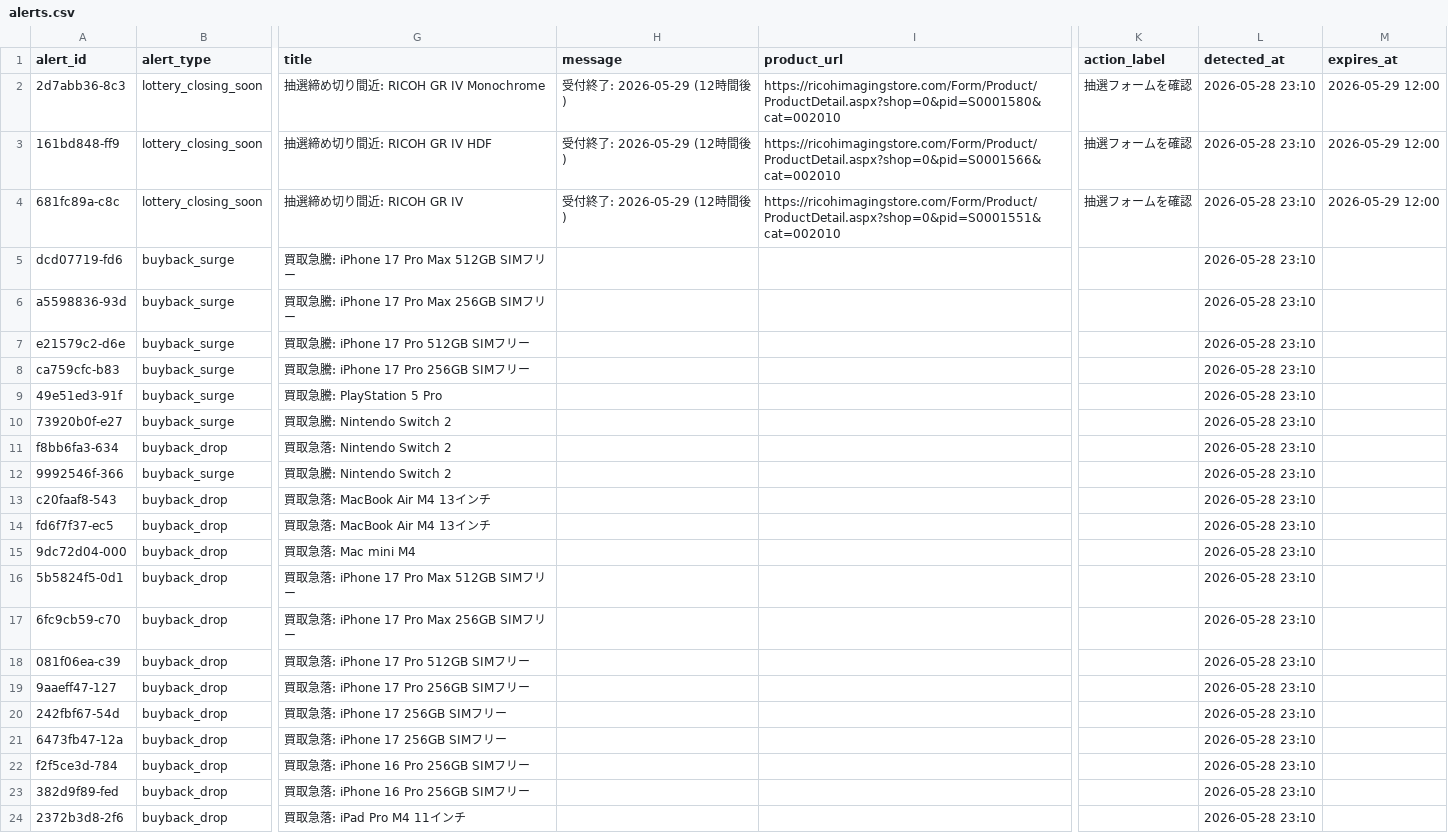
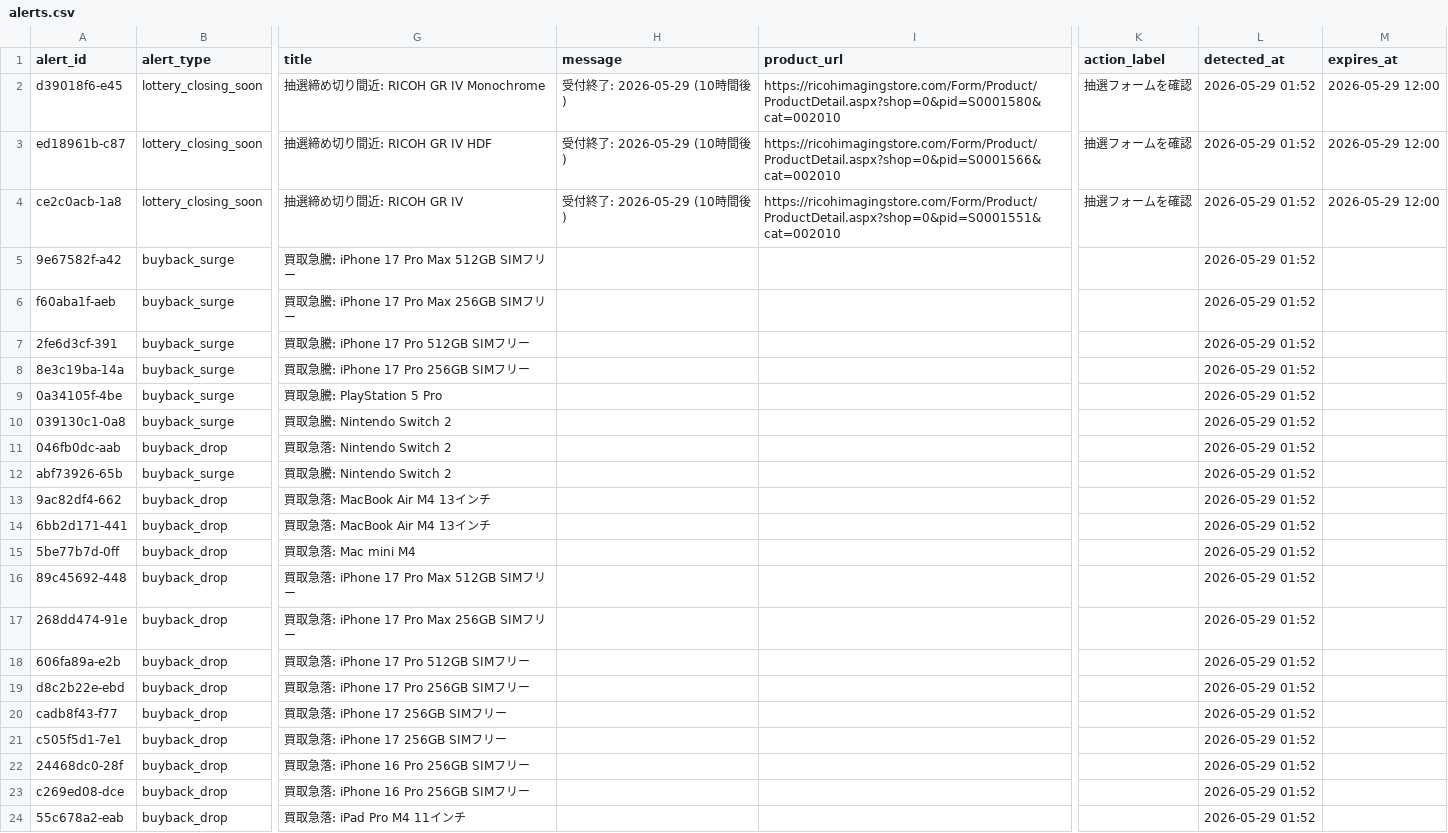
Before and after one commit to estkey0001/premium-monitor, a CSV file: data/alerts.csv, drawn as a sheet; only a part is shown, gaps mark what is left out; the diff names each change by its address in the sheet, - before the commit and + after, or states it on an @@ line.

```diff
--- a/data/alerts.csv
+++ b/data/alerts.csv
-A2 (alert_id): 2d7abb36-8c3
+A2 (alert_id): d39018f6-e45
-H2:H4 (message): 受付終了: 2026-05-29 (12時間後)
+H2:H4 (message): 受付終了: 2026-05-29 (10時間後)
-L2:L24 (detected_at): 2026-05-28 23:10
+L2:L24 (detected_at): 2026-05-29 01:52
-A3 (alert_id): 161bd848-ff9
+A3 (alert_id): ed18961b-c87
-A4 (alert_id): 681fc89a-c8c
+A4 (alert_id): ce2c0acb-1a8
-A5 (alert_id): dcd07719-fd6
+A5 (alert_id): 9e67582f-a42
-A6 (alert_id): a5598836-93d
+A6 (alert_id): f60aba1f-aeb
-A7 (alert_id): e21579c2-d6e
+A7 (alert_id): 2fe6d3cf-391
-A8 (alert_id): ca759cfc-b83
+A8 (alert_id): 8e3c19ba-14a
-A9 (alert_id): 49e51ed3-91f
+A9 (alert_id): 0a34105f-4be
-A10 (alert_id): 73920b0f-e27
+A10 (alert_id): 039130c1-0a8
-A11 (alert_id): f8bb6fa3-634
+A11 (alert_id): 046fb0dc-aab
-A12 (alert_id): 9992546f-366
+A12 (alert_id): abf73926-65b
-A13 (alert_id): c20faaf8-543
+A13 (alert_id): 9ac82df4-662
-A14 (alert_id): fd6f7f37-ec5
+A14 (alert_id): 6bb2d171-441
-A15 (alert_id): 9dc72d04-000
+A15 (alert_id): 5be77b7d-0ff
-A16 (alert_id): 5b5824f5-0d1
+A16 (alert_id): 89c45692-448
-A17 (alert_id): 6fc9cb59-c70
+A17 (alert_id): 268dd474-91e
-A18 (alert_id): 081f06ea-c39
+A18 (alert_id): 606fa89a-e2b
-A19 (alert_id): 9aaeff47-127
+A19 (alert_id): d8c2b22e-ebd
-A20 (alert_id): 242fbf67-54d
+A20 (alert_id): cadb8f43-f77
-A21 (alert_id): 6473fb47-12a
+A21 (alert_id): c505f5d1-7e1
-A22 (alert_id): f2f5ce3d-784
+A22 (alert_id): 24468dc0-28f
-A23 (alert_id): 382d9f89-fed
+A23 (alert_id): c269ed08-dce
-A24 (alert_id): 2372b3d8-2f6
+A24 (alert_id): 55c678a2-eab
```
Also changed, not shown: data/lottery_events.csv, data/overseas_price_history.csv, 18 other files.
